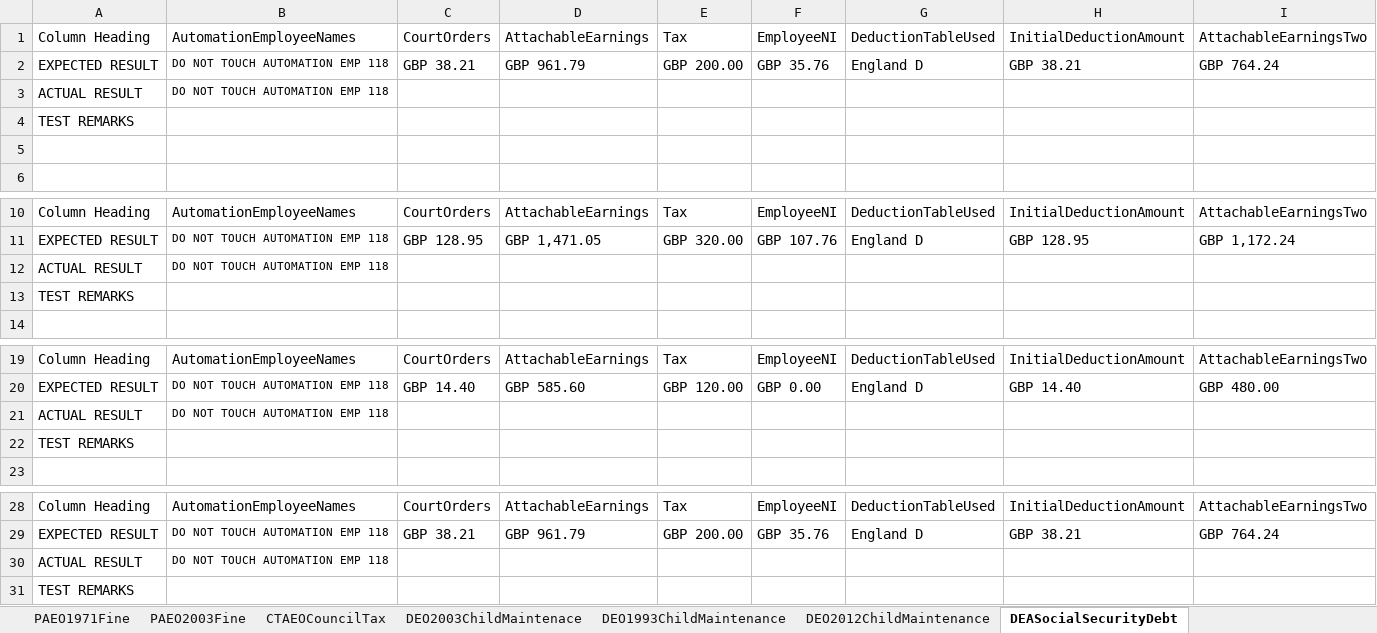
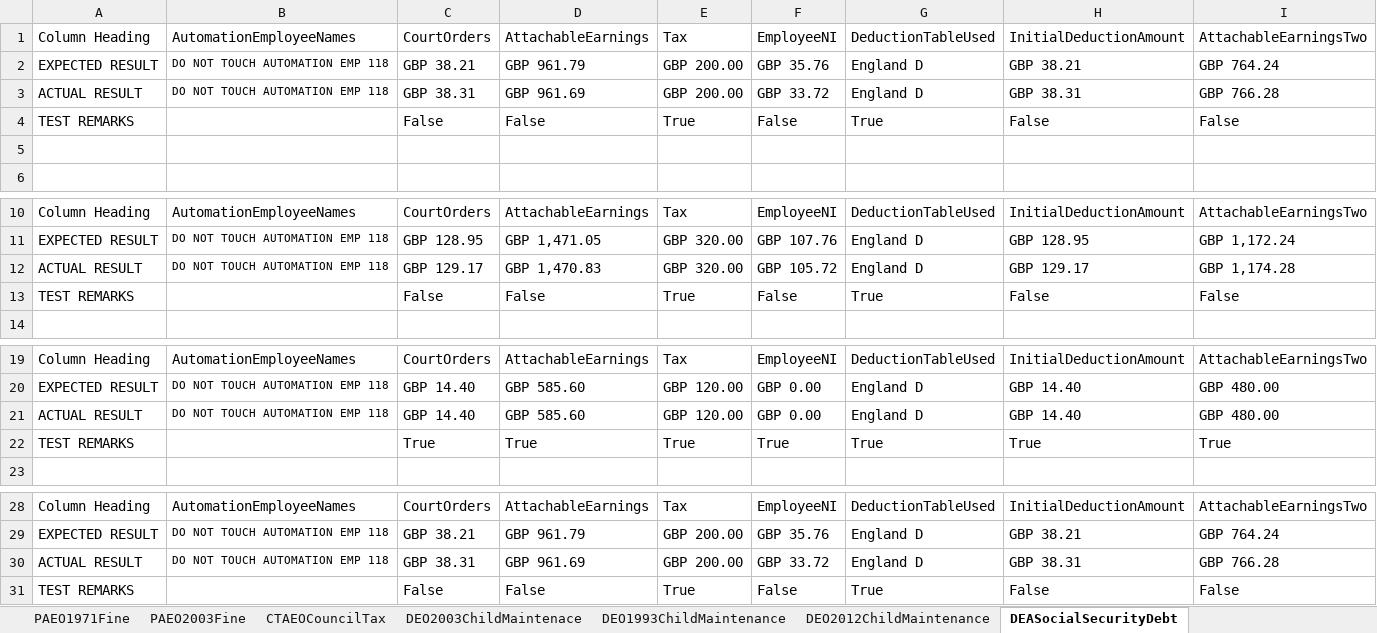
Before and after one commit to githforProvar/24-7PeopleXCDPayroll, an Excel workbook: PayrollProject/OutPutTestResult/Court order Scenarios Test result.xlsx, sheet DEASocialSecurityDebt, drawn as a sheet; only a part is shown, gaps mark what is left out; values as stored, in another font and other column widths than the file's, no borders; removed rows and columns are numbered as before the commit, all else as after; rows hold the shown columns only; the diff names each change by its address in the sheet, - before the commit and + after, or states it on an @@ line.

```diff
--- a/PayrollProject/OutPutTestResult/Court order Scenarios Test result.xlsx (sheet DEASocialSecurityDebt)
+++ b/PayrollProject/OutPutTestResult/Court order Scenarios Test result.xlsx (sheet DEASocialSecurityDebt)
-row 3: ACTUAL RESULT | DO NOT TOUCH AUTOMATION EMP 118
-row 4: TEST REMARKS
+row 3: ACTUAL RESULT | DO NOT TOUCH AUTOMATION EMP 118 | GBP 38.31 | GBP 961.69 | GBP 200.00 | GBP 33.72 | England D | GBP 38.31 | GBP 766.28
+row 4: TEST REMARKS |  | False | False | True | False | True | False | False
-row 12: ACTUAL RESULT | DO NOT TOUCH AUTOMATION EMP 118
-row 13: TEST REMARKS
+row 12: ACTUAL RESULT | DO NOT TOUCH AUTOMATION EMP 118 | GBP 129.17 | GBP 1,470.83 | GBP 320.00 | GBP 105.72 | England D | GBP 129.17 | GBP 1,174.28
+row 13: TEST REMARKS |  | False | False | True | False | True | False | False
-row 21: ACTUAL RESULT | DO NOT TOUCH AUTOMATION EMP 118
-row 22: TEST REMARKS
+row 21: ACTUAL RESULT | DO NOT TOUCH AUTOMATION EMP 118 | GBP 14.40 | GBP 585.60 | GBP 120.00 | GBP 0.00 | England D | GBP 14.40 | GBP 480.00
+row 22: TEST REMARKS |  | True | True | True | True | True | True | True
-row 30: ACTUAL RESULT | DO NOT TOUCH AUTOMATION EMP 118
-row 31: TEST REMARKS
+row 30: ACTUAL RESULT | DO NOT TOUCH AUTOMATION EMP 118 | GBP 38.31 | GBP 961.69 | GBP 200.00 | GBP 33.72 | England D | GBP 38.31 | GBP 766.28
+row 31: TEST REMARKS |  | False | False | True | False | True | False | False
```
Also changed, not shown: sheet DEO2003ChildMaintenace, sheet DEO2012ChildMaintenance, sheet DEO1993ChildMaintenance, sheet PAEO2003Fine, sheet PAEO1971Fine, sheet Mltple2ProtyPAEOAndDEOIO, 7 more sheets, PayrollProject/OutPutTestResult/Student Loan Scenarios Test result.xlsx, PayrollProject/templates/CourtOrderPAEO1971FineInputSheet.xlsx, 37 other files.
